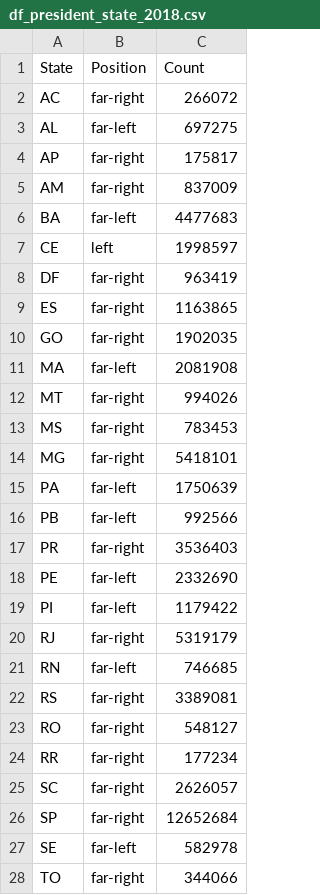
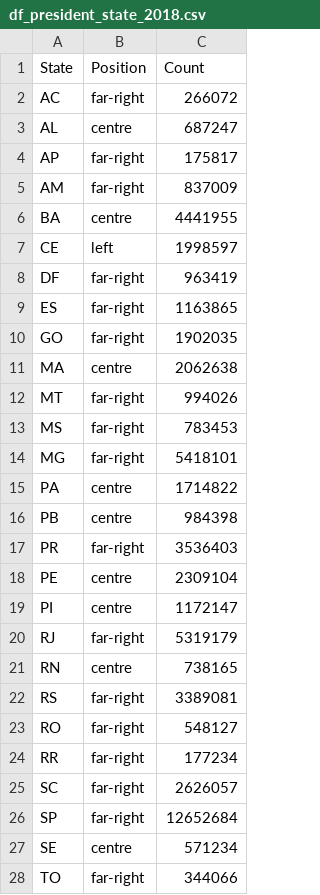
Before and after one commit to heytorvas/elections-br, a CSV file: data/df_president_state_2018.csv, drawn as a sheet.

```diff
--- a/data/df_president_state_2018.csv
+++ b/data/df_president_state_2018.csv
@@ -2,6 +2,6 @@ State,Position,Count
 AC,far-right,266072
-AL,far-left,697275
+AL,centre,687247
 AP,far-right,175817
 AM,far-right,837009
-BA,far-left,4477683
+BA,centre,4441955
 CE,left,1998597
@@ -10,3 +10,3 @@ ES,far-right,1163865
 GO,far-right,1902035
-MA,far-left,2081908
+MA,centre,2062638
 MT,far-right,994026
@@ -14,9 +14,9 @@ MS,far-right,783453
 MG,far-right,5418101
-PA,far-left,1750639
-PB,far-left,992566
+PA,centre,1714822
+PB,centre,984398
 PR,far-right,3536403
-PE,far-left,2332690
-PI,far-left,1179422
+PE,centre,2309104
+PI,centre,1172147
 RJ,far-right,5319179
-RN,far-left,746685
+RN,centre,738165
 RS,far-right,3389081
@@ -26,3 +26,3 @@ SC,far-right,2626057
 SP,far-right,12652684
-SE,far-left,582978
+SE,centre,571234
 TO,far-right,344066
```
Also changed, not shown: data/df_president_state_2014.csv.
